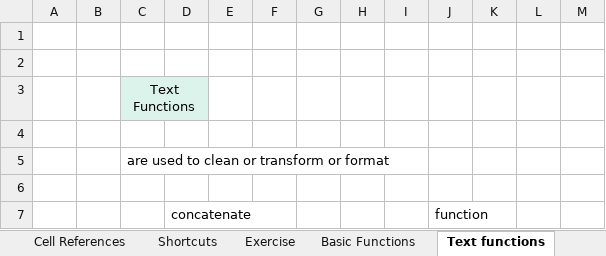
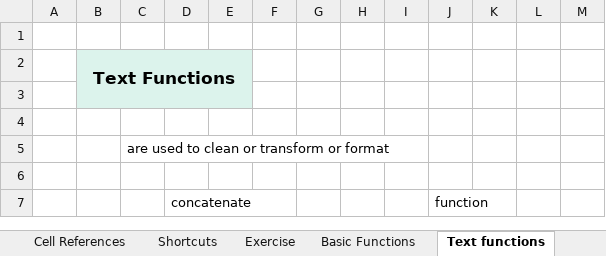
Before and after one commit to devidrees/DA-Aug-Batch-PW, an Excel workbook: Excel/Excel Class.xlsx, sheet Text functions, drawn as a sheet; only a part is shown; values as stored, in another font and other column widths than the file's, no borders; removed rows and columns are numbered as before the commit, all else as after; the diff names each change by its address in the sheet, - before the commit and + after, or states it on an @@ line.

```diff
--- a/Excel/Excel Class.xlsx (sheet Text functions)
+++ b/Excel/Excel Class.xlsx (sheet Text functions)
+row 2:  | Text Functions
-B3:E3 fill: none
+B3:E3 fill: #DCF3EC
-row 3:  |  | Text Functions
```
Also changed, not shown: sheet Date Time functions.
